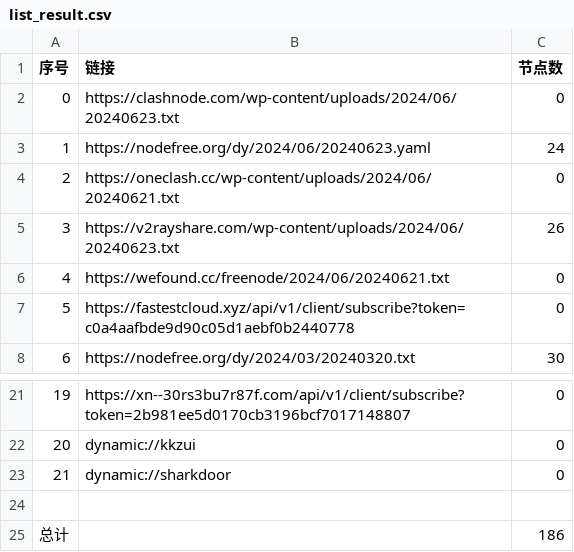
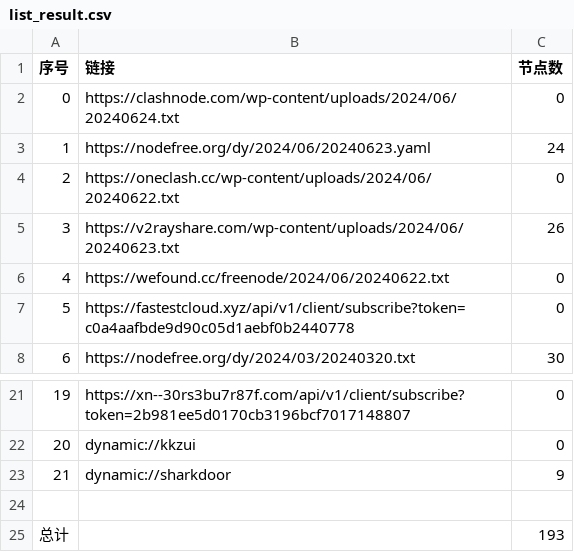
Before and after one commit to PrimarySchoolChief/NoMoreWalls, a CSV file: list_result.csv, drawn as a sheet; only a part is shown, gaps mark what is left out.

```diff
--- a/list_result.csv
+++ b/list_result.csv
@@ -1,7 +1,7 @@
 序号,链接,节点数
-0,https://clashnode.com/wp-content/uploads/2024/06/20240623.txt,0
+0,https://clashnode.com/wp-content/uploads/2024/06/20240624.txt,0
 1,https://nodefree.org/dy/2024/06/20240623.yaml,24
-2,https://oneclash.cc/wp-content/uploads/2024/06/20240621.txt,0
+2,https://oneclash.cc/wp-content/uploads/2024/06/20240622.txt,0
 3,https://v2rayshare.com/wp-content/uploads/2024/06/20240623.txt,26
-4,https://wefound.cc/freenode/2024/06/20240621.txt,0
+4,https://wefound.cc/freenode/2024/06/20240622.txt,0
 5,https://fastestcloud.xyz/api/v1/client/subscribe?token=c0a4aafbde9d90c05d1aebf0b2440778,0
@@ -22,4 +22,4 @@
 20,dynamic://kkzui,0
-21,dynamic://sharkdoor,0
+21,dynamic://sharkdoor,9
 
-总计,,186
+总计,,193
```
Also changed, not shown: 10 other files.
